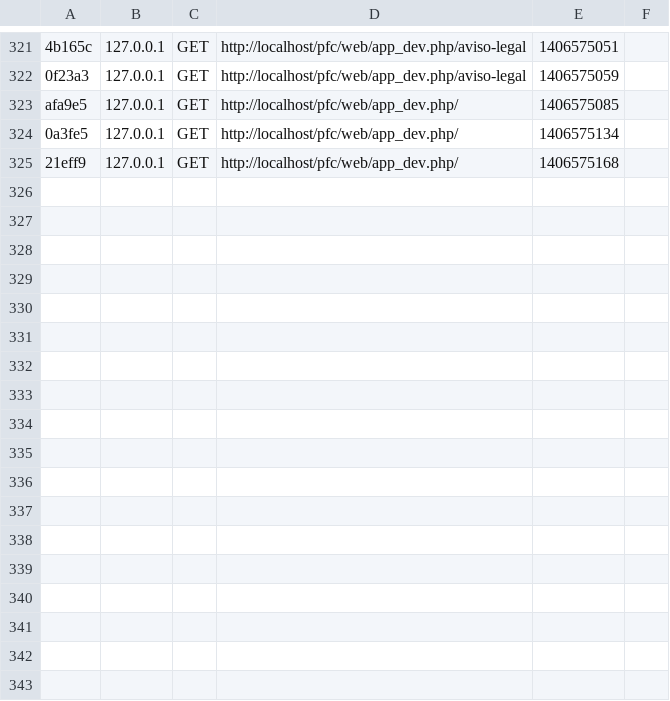
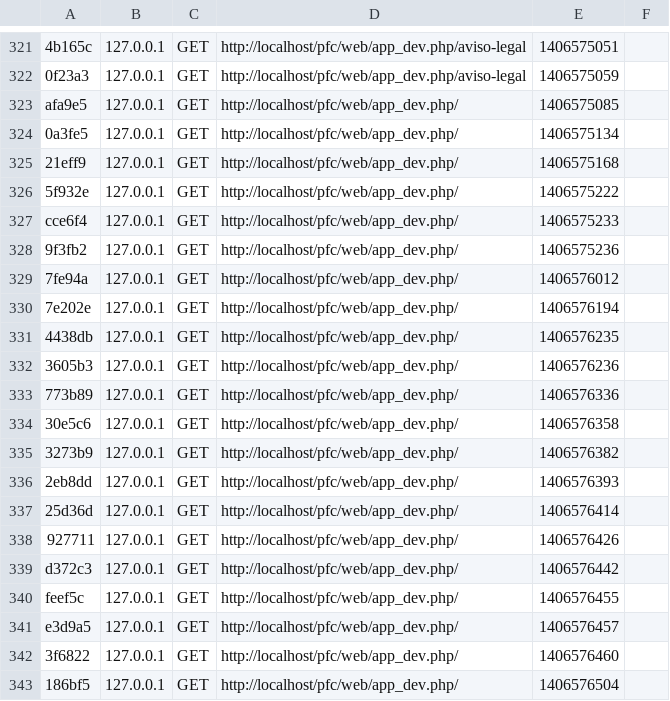
Before and after one commit to mancas/web-pfc, a CSV file: app/cache/dev/profiler/index.csv, drawn as a sheet; only a part is shown, gaps mark what is left out; the diff names each change by its address in the sheet, - before the commit and + after, or states it on an @@ line.

```diff
--- a/app/cache/dev/profiler/index.csv
+++ b/app/cache/dev/profiler/index.csv
+row 326: 5f932e | 127.0.0.1 | GET | http://localhost/pfc/web/app_dev.php/ | 1406575222
+row 327: cce6f4 | 127.0.0.1 | GET | http://localhost/pfc/web/app_dev.php/ | 1406575233
+row 328: 9f3fb2 | 127.0.0.1 | GET | http://localhost/pfc/web/app_dev.php/ | 1406575236
+row 329: 7fe94a | 127.0.0.1 | GET | http://localhost/pfc/web/app_dev.php/ | 1406576012
+row 330: 7e202e | 127.0.0.1 | GET | http://localhost/pfc/web/app_dev.php/ | 1406576194
+row 331: 4438db | 127.0.0.1 | GET | http://localhost/pfc/web/app_dev.php/ | 1406576235
+row 332: 3605b3 | 127.0.0.1 | GET | http://localhost/pfc/web/app_dev.php/ | 1406576236
+row 333: 773b89 | 127.0.0.1 | GET | http://localhost/pfc/web/app_dev.php/ | 1406576336
+row 334: 30e5c6 | 127.0.0.1 | GET | http://localhost/pfc/web/app_dev.php/ | 1406576358
+row 335: 3273b9 | 127.0.0.1 | GET | http://localhost/pfc/web/app_dev.php/ | 1406576382
+row 336: 2eb8dd | 127.0.0.1 | GET | http://localhost/pfc/web/app_dev.php/ | 1406576393
+row 337: 25d36d | 127.0.0.1 | GET | http://localhost/pfc/web/app_dev.php/ | 1406576414
+row 338: 927711 | 127.0.0.1 | GET | http://localhost/pfc/web/app_dev.php/ | 1406576426
+row 339: d372c3 | 127.0.0.1 | GET | http://localhost/pfc/web/app_dev.php/ | 1406576442
+row 340: feef5c | 127.0.0.1 | GET | http://localhost/pfc/web/app_dev.php/ | 1406576455
+row 341: e3d9a5 | 127.0.0.1 | GET | http://localhost/pfc/web/app_dev.php/ | 1406576457
+row 342: 3f6822 | 127.0.0.1 | GET | http://localhost/pfc/web/app_dev.php/ | 1406576460
+row 343: 186bf5 | 127.0.0.1 | GET | http://localhost/pfc/web/app_dev.php/ | 1406576504
```
Also changed, not shown: 7 other files.
